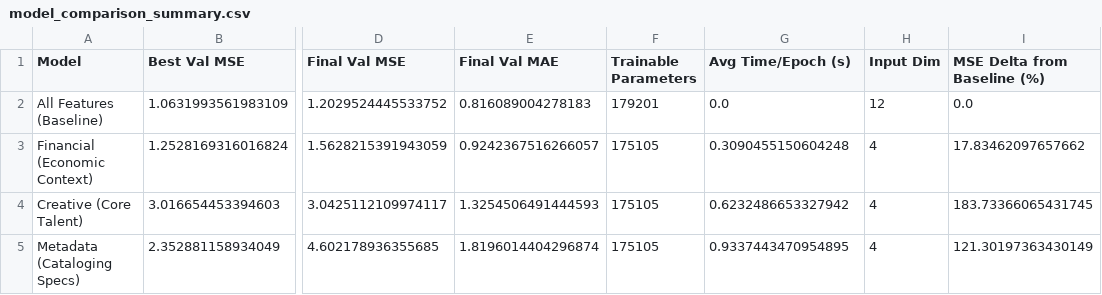
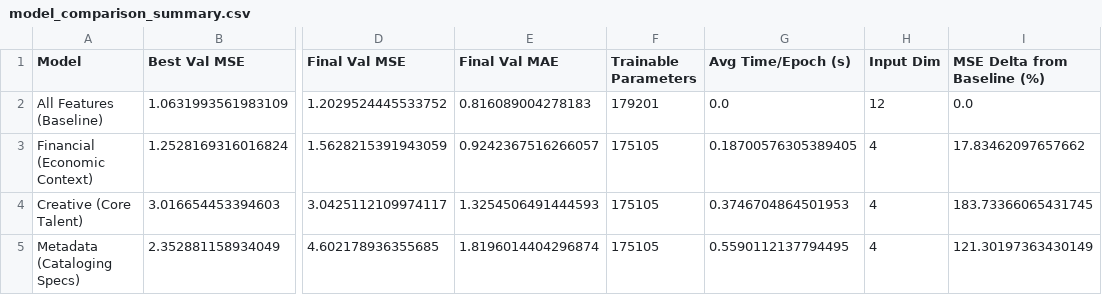
Before and after one commit to yuvaldreizin/RateAhead, a CSV file: notebooks/artifacts/seperated_vs_shared_encoding/summaries/model_comparison_summary.csv, drawn as a sheet; only a part is shown, gaps mark what is left out; the diff names each change by its address in the sheet, - before the commit and + after, or states it on an @@ line.

```diff
--- a/notebooks/artifacts/seperated_vs_shared_encoding/summaries/model_comparison_summary.csv
+++ b/notebooks/artifacts/seperated_vs_shared_encoding/summaries/model_comparison_summary.csv
-G3 (Avg Time/Epoch (s)): 0.3090455150604248
+G3 (Avg Time/Epoch (s)): 0.18700576305389405
-G4 (Avg Time/Epoch (s)): 0.6232486653327942
+G4 (Avg Time/Epoch (s)): 0.3746704864501953
-G5 (Avg Time/Epoch (s)): 0.9337443470954895
+G5 (Avg Time/Epoch (s)): 0.5590112137794495
```
Also changed, not shown: notebooks/artifacts/seperated_vs_shared_encoding/training_histories/training_history_creative.csv, notebooks/artifacts/seperated_vs_shared_encoding/training_histories/training_history_financial.csv, 9 other files.
